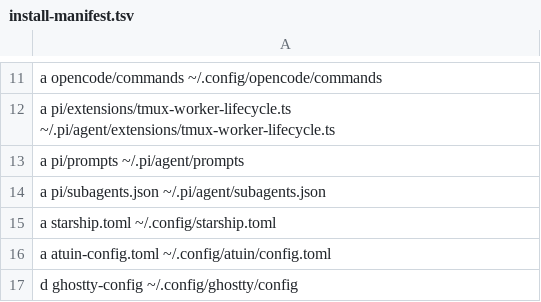
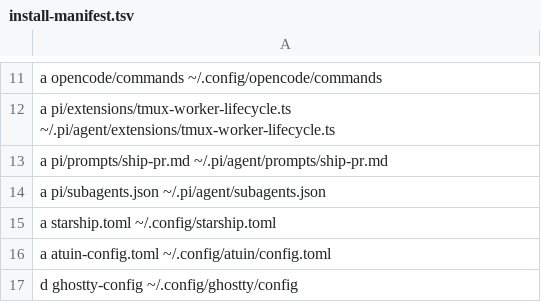
Before and after one commit to tsah/dotfiles, a TSV file: install-manifest.tsv, drawn as a sheet; only a part is shown, gaps mark what is left out.

Commit message:
Install the Pi ship-pr prompt explicitly

```diff
--- a/install-manifest.tsv
+++ b/install-manifest.tsv
@@ -12,3 +12,3 @@ a opencode/commands ~/.config/opencode/commands
 a pi/extensions/tmux-worker-lifecycle.ts ~/.pi/agent/extensions/tmux-worker-lifecycle.ts
-a pi/prompts ~/.pi/agent/prompts
+a pi/prompts/ship-pr.md ~/.pi/agent/prompts/ship-pr.md
 a pi/subagents.json ~/.pi/agent/subagents.json
```
